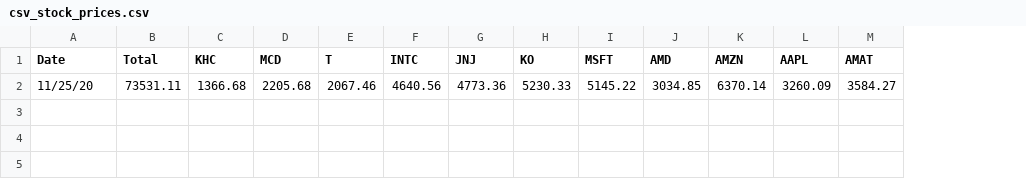
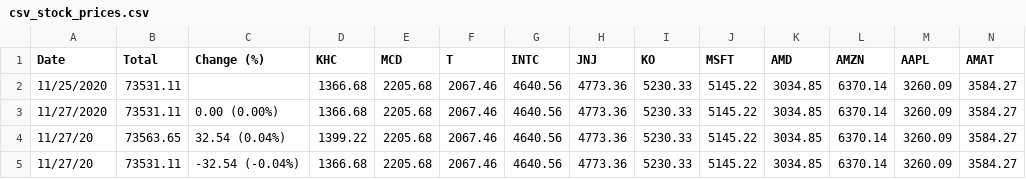
Before and after one commit to redwingsdan/Stock-Market-Scraper, a CSV file: csv_stock_prices.csv, drawn as a sheet; only a part is shown; addresses are those after the commit; rows hold the shown columns only; the diff names each change by its address in the sheet, - before the commit and + after, or states it on an @@ line.

Commit message:
Added price change column. Made the input driven by a separate CSV. Added section for testing

```diff
--- a/csv_stock_prices.csv
+++ b/csv_stock_prices.csv
+column C (Change (%)), row 5: -32.54 (-0.04%)
+row 2: 11/25/2020 | 73531.11 |  | 1366.68 | 2205.68 | 2067.46 | 4640.56 | 4773.36 | 5230.33 | 5145.22 | 3034.85 | 6370.14 | 3260.09 | 3584.27
+row 3: 11/27/2020 | 73531.11 | 0.00 (0.00%) | 1366.68 | 2205.68 | 2067.46 | 4640.56 | 4773.36 | 5230.33 | 5145.22 | 3034.85 | 6370.14 | 3260.09 | 3584.27
+row 4: 11/27/20 | 73563.65 | 32.54 (0.04%) | 1399.22 | 2205.68 | 2067.46 | 4640.56 | 4773.36 | 5230.33 | 5145.22 | 3034.85 | 6370.14 | 3260.09 | 3584.27
-A5 (Date): 11/25/20
+A5 (Date): 11/27/20
```
Also changed, not shown: 3 other files.
